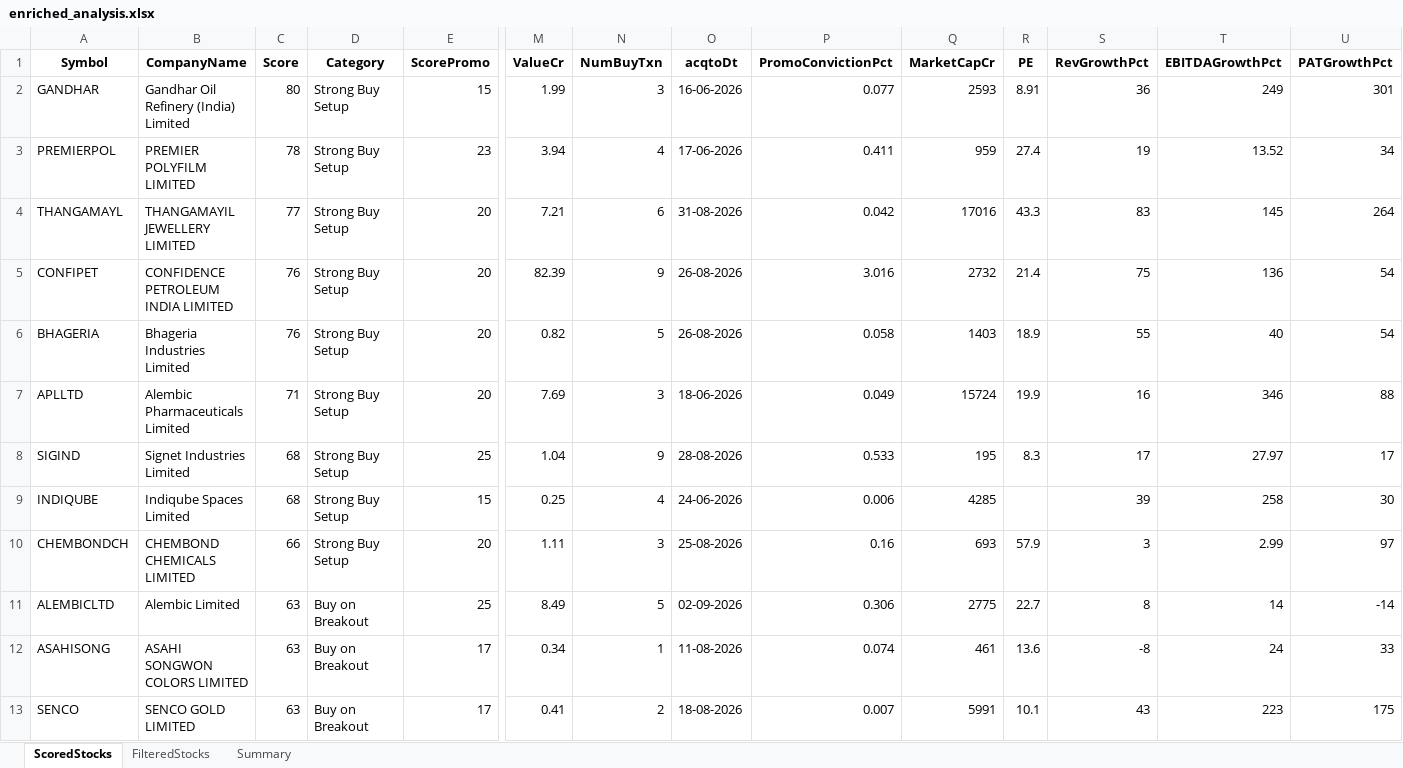
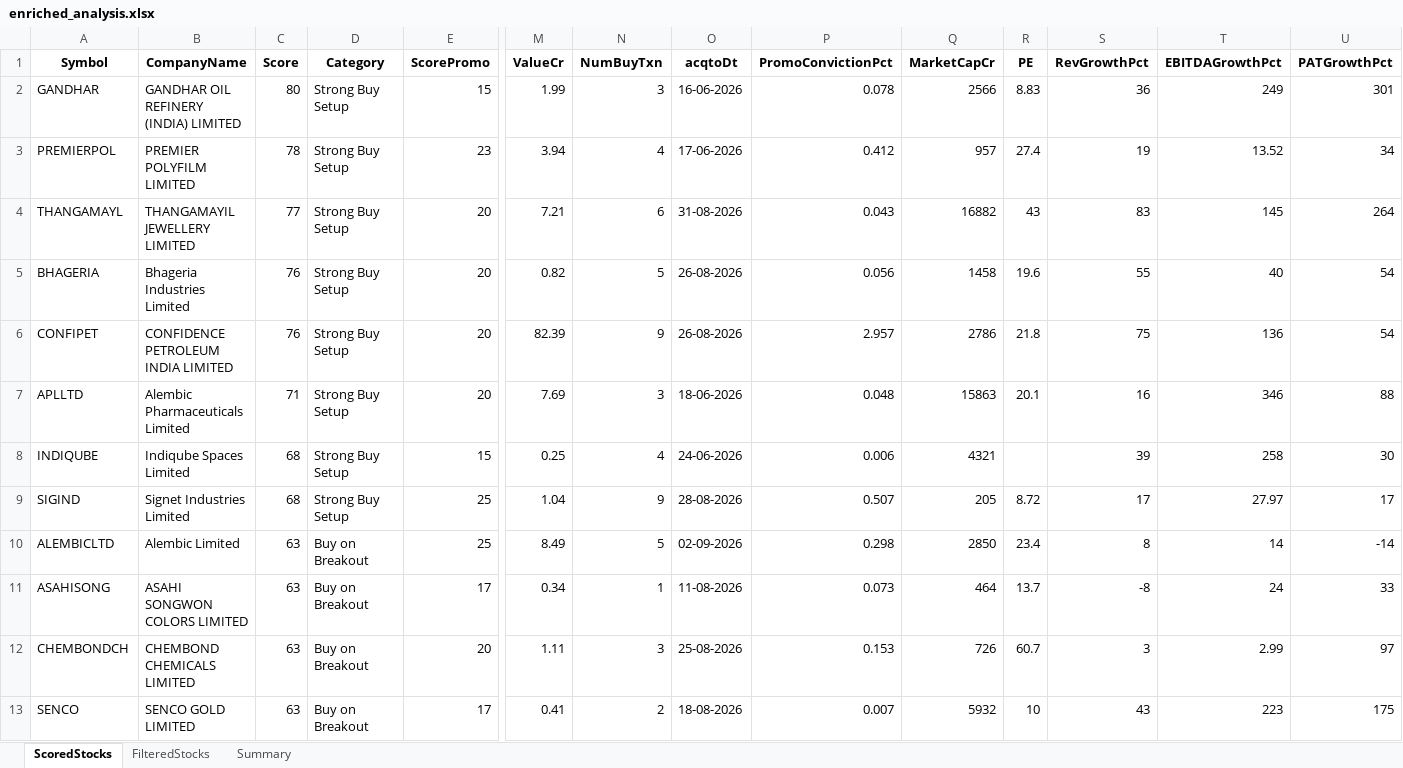
Before and after one commit to rajeshbedse/rbedse, an Excel workbook: output/2026-09-07/enriched_analysis.xlsx, sheet ScoredStocks, drawn as a sheet; only a part is shown, gaps mark what is left out; values as stored, in another font and other column widths than the file's, no borders; removed rows and columns are numbered as before the commit, all else as after; rows hold the shown columns only; the diff covers the shown part only; the diff names each change by its address in the sheet, - before the commit and + after, or states it on an @@ line.

```diff
--- a/output/2026-09-07/enriched_analysis.xlsx (sheet ScoredStocks)
+++ b/output/2026-09-07/enriched_analysis.xlsx (sheet ScoredStocks)
-B2 (CompanyName): Gandhar Oil Refinery (India) Limited
+B2 (CompanyName): GANDHAR OIL REFINERY (INDIA) LIMITED
-P2 (PromoConvictionPct): 0.077
+P2 (PromoConvictionPct): 0.078
-Q2 (MarketCapCr): 2593
+Q2 (MarketCapCr): 2566
-R2 (PE): 8.91
+R2 (PE): 8.83
-P3 (PromoConvictionPct): 0.411
+P3 (PromoConvictionPct): 0.412
-Q3 (MarketCapCr): 959
+Q3 (MarketCapCr): 957
-P4 (PromoConvictionPct): 0.042
+P4 (PromoConvictionPct): 0.043
-Q4 (MarketCapCr): 17016
+Q4 (MarketCapCr): 16882
-R4 (PE): 43.3
+R4 (PE): 43
-row 5: CONFIPET | CONFIDENCE PETROLEUM INDIA LIMITED | 76 | Strong Buy Setup | 20 | 82.39 | 9 | 26-08-2026 | 3.016 | 2732 | 21.4 | 75 | 136 | 54
-P5 (PromoConvictionPct): 0.058
+P5 (PromoConvictionPct): 0.056
-Q5 (MarketCapCr): 1403
+Q5 (MarketCapCr): 1458
-R5 (PE): 18.9
+R5 (PE): 19.6
+row 6: CONFIPET | CONFIDENCE PETROLEUM INDIA LIMITED | 76 | Strong Buy Setup | 20 | 82.39 | 9 | 26-08-2026 | 2.957 | 2786 | 21.8 | 75 | 136 | 54
-P7 (PromoConvictionPct): 0.049
+P7 (PromoConvictionPct): 0.048
-Q7 (MarketCapCr): 15724
+Q7 (MarketCapCr): 15863
-R7 (PE): 19.9
+R7 (PE): 20.1
-row 8: SIGIND | Signet Industries Limited | 68 | Strong Buy Setup | 25 | 1.04 | 9 | 28-08-2026 | 0.533 | 195 | 8.3 | 17 | 27.97 | 17
-Q8 (MarketCapCr): 4285
+Q8 (MarketCapCr): 4321
-row 10: CHEMBONDCH | CHEMBOND CHEMICALS LIMITED | 66 | Strong Buy Setup | 20 | 1.11 | 3 | 25-08-2026 | 0.16 | 693 | 57.9 | 3 | 2.99 | 97
+row 9: SIGIND | Signet Industries Limited | 68 | Strong Buy Setup | 25 | 1.04 | 9 | 28-08-2026 | 0.507 | 205 | 8.72 | 17 | 27.97 | 17
-P10 (PromoConvictionPct): 0.306
+P10 (PromoConvictionPct): 0.298
-Q10 (MarketCapCr): 2775
+Q10 (MarketCapCr): 2850
-R10 (PE): 22.7
+R10 (PE): 23.4
-P11 (PromoConvictionPct): 0.074
+P11 (PromoConvictionPct): 0.073
-Q11 (MarketCapCr): 461
+Q11 (MarketCapCr): 464
-R11 (PE): 13.6
+R11 (PE): 13.7
+row 12: CHEMBONDCH | CHEMBOND CHEMICALS LIMITED | 63 | Buy on Breakout | 20 | 1.11 | 3 | 25-08-2026 | 0.153 | 726 | 60.7 | 3 | 2.99 | 97
-Q13 (MarketCapCr): 5991
+Q13 (MarketCapCr): 5932
-R13 (PE): 10.1
+R13 (PE): 10
```
Also changed, not shown: 6 added rows, 5 removed rows and 81 edited cells elsewhere in this sheet, sheet FilteredStocks, sheet Summary, 4 other files.
